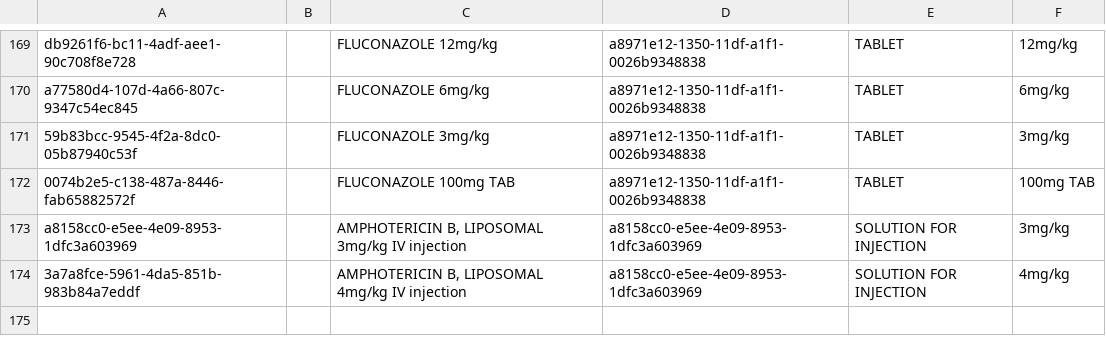
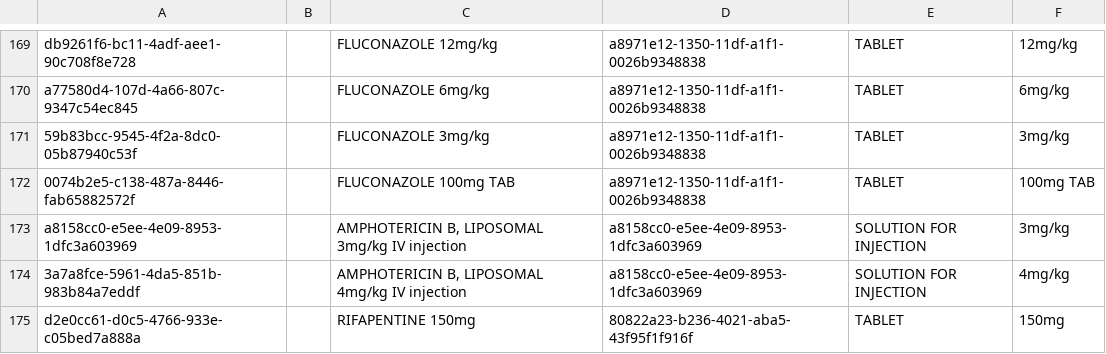
Before and after one commit to AMPATH/openmrs-content-amrs, a CSV file: configuration/backend_configuration/drugs/drugs.csv, drawn as a sheet; only a part is shown, gaps mark what is left out; the diff names each change by its address in the sheet, - before the commit and + after, or states it on an @@ line.

```diff
--- a/configuration/backend_configuration/drugs/drugs.csv
+++ b/configuration/backend_configuration/drugs/drugs.csv
+row 175: d2e0cc61-d0c5-4766-933e-c05bed7a888a |  | RIFAPENTINE 150mg | 80822a23-b236-4021-aba5-43f95f1f916f | TABLET | 150mg
```
Also changed, not shown: configuration/backend_configuration/concepts/drugconcept.csv, 20 other files.
